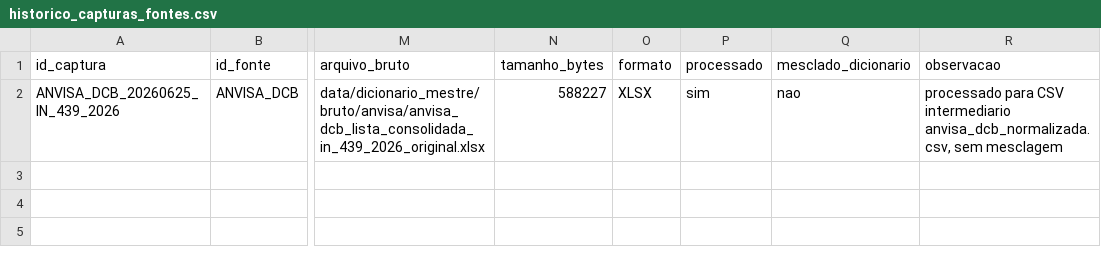
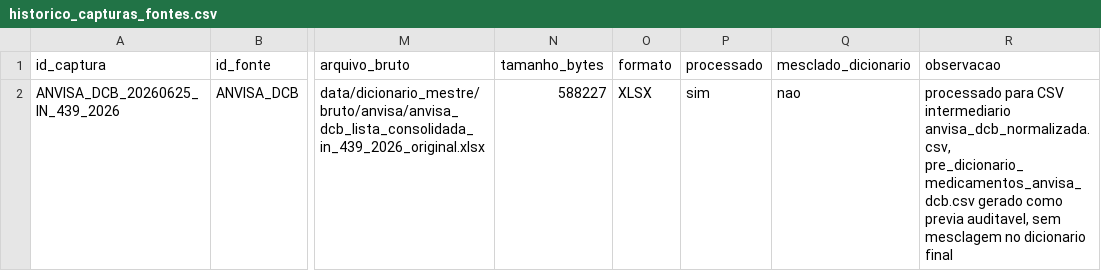
Before and after one commit to efsosud-rgb/MEDBOX_V3_ZERO, a CSV file: data/dicionario_mestre/processado/historico_capturas_fontes.csv, drawn as a sheet; only a part is shown, gaps mark what is left out; the diff names each change by its address in the sheet, - before the commit and + after, or states it on an @@ line.

```diff
--- a/data/dicionario_mestre/processado/historico_capturas_fontes.csv
+++ b/data/dicionario_mestre/processado/historico_capturas_fontes.csv
-R2 (observacao): …intermediario anvisa_dcb_normalizada.csv, sem mesclagem
+R2 (observacao): …intermediario anvisa_dcb_normalizada.csv, pre_dicionario_medicamentos_anvisa_dcb.csv gerado como previa auditavel, sem mesclagem no dicionario final
```
Also changed, not shown: 4 other files.
